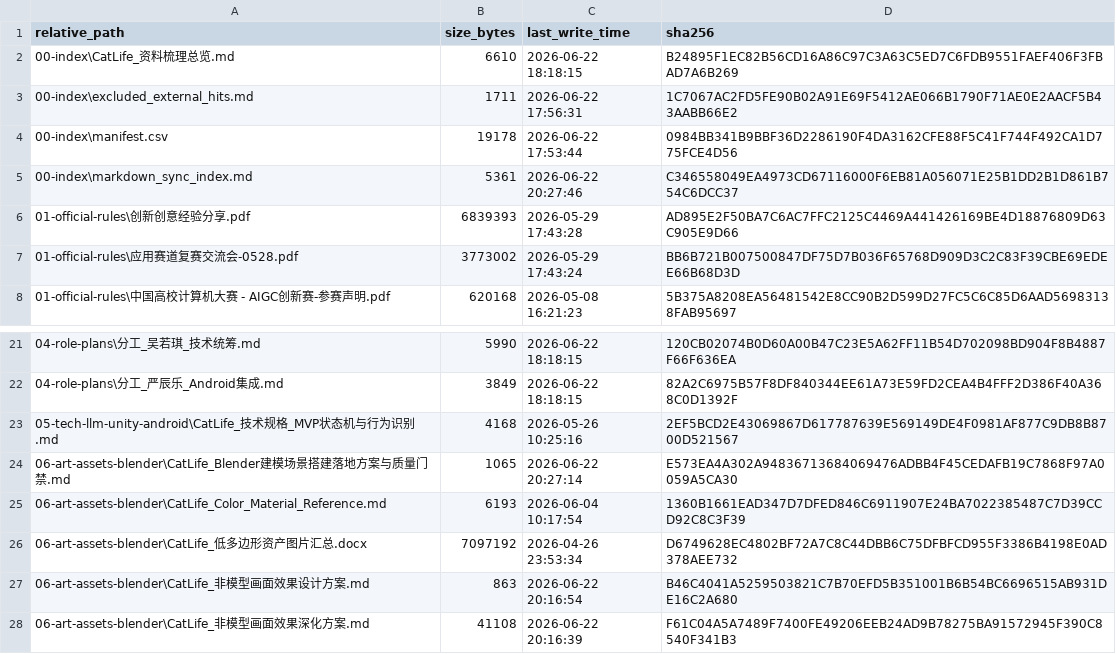
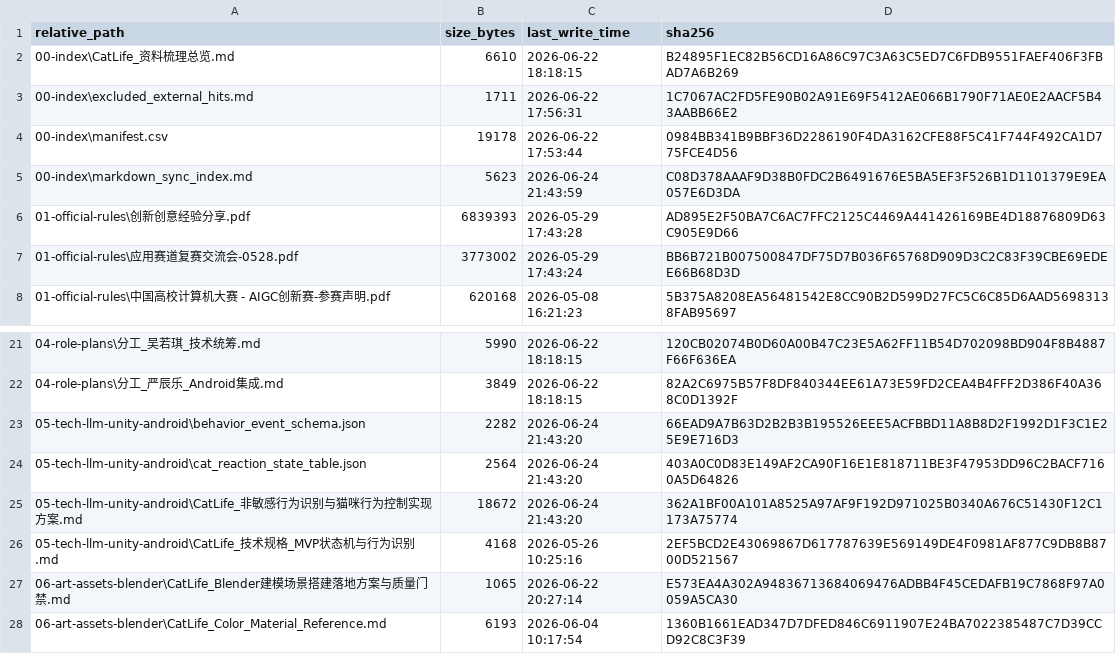
Before and after one commit to JunyeOvO/CatLife, a CSV file: 12-docs-package/00-index/package_file_index.csv, drawn as a sheet; only a part is shown, gaps mark what is left out; the shorter side is filled out with more unchanged rows.

Commit message:
Add privacy-safe behavior control spec

```diff
--- a/12-docs-package/00-index/package_file_index.csv
+++ b/12-docs-package/00-index/package_file_index.csv
@@ -4,3 +4,3 @@
 "00-index\manifest.csv","19178","2026-06-22 17:53:44","0984BB341B9BBF36D2286190F4DA3162CFE88F5C41F744F492CA1D775FCE4D56"
-"00-index\markdown_sync_index.md","5361","2026-06-22 20:27:46","C346558049EA4973CD67116000F6EB81A056071E25B1DD2B1D861B754C6DCC37"
+"00-index\markdown_sync_index.md","5623","2026-06-24 21:43:59","C08D378AAAF9D38B0FDC2B6491676E5BA5EF3F526B1D1101379E9EA057E6D3DA"
 "01-official-rules\创新创意经验分享.pdf","6839393","2026-05-29 17:43:28","AD895E2F50BA7C6AC7FFC2125C4469A441426169BE4D18876809D63C905E9D66"
@@ -22,2 +22,5 @@
 "04-role-plans\分工_严辰乐_Android集成.md","3849","2026-06-22 18:18:15","82A2C6975B57F8DF840344EE61A73E59FD2CEA4B4FFF2D386F40A368C0D1392F"
+"05-tech-llm-unity-android\behavior_event_schema.json","2282","2026-06-24 21:43:20","66EAD9A7B63D2B2B3B195526EEE5ACFBBD11A8B8D2F1992D1F3C1E25E9E716D3"
+"05-tech-llm-unity-android\cat_reaction_state_table.json","2564","2026-06-24 21:43:20","403A0C0D83E149AF2CA90F16E1E818711BE3F47953DD96C2BACF7160A5D64826"
+"05-tech-llm-unity-android\CatLife_非敏感行为识别与猫咪行为控制实现方案.md","18672","2026-06-24 21:43:20","362A1BF00A101A8525A97AF9F192D971025B0340A676C51430F12C1173A75774"
 "05-tech-llm-unity-android\CatLife_技术规格_MVP状态机与行为识别.md","4168","2026-05-26 10:25:16","2EF5BCD2E43069867D617787639E569149DE4F0981AF877C9DB8B8700D521567"
```
Also changed, not shown: 7 other files.
